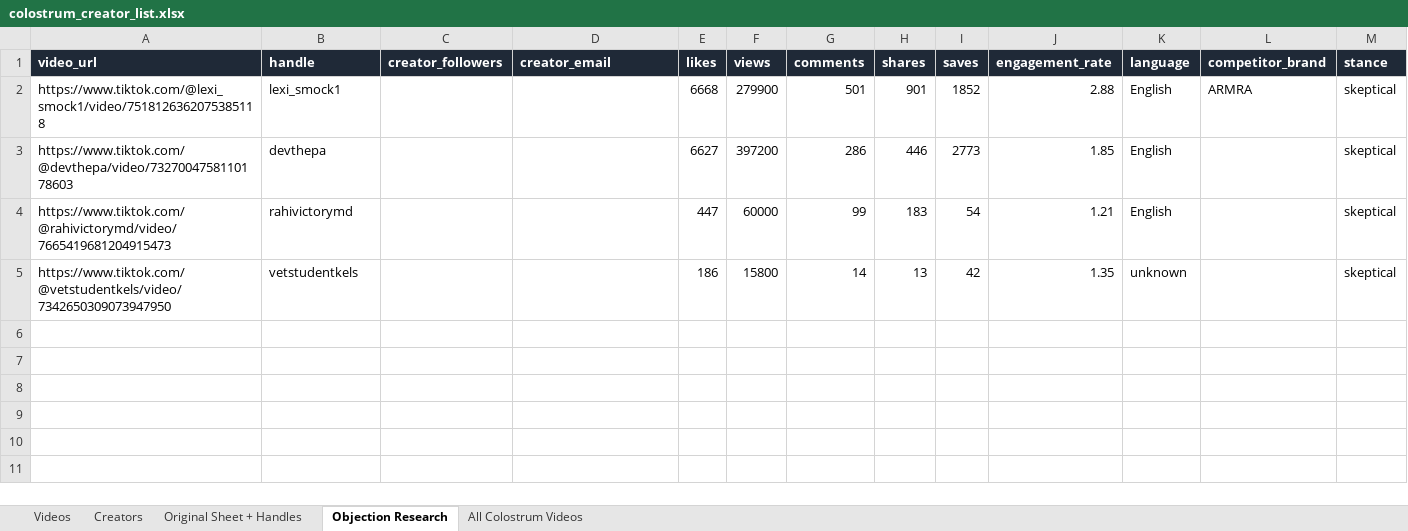
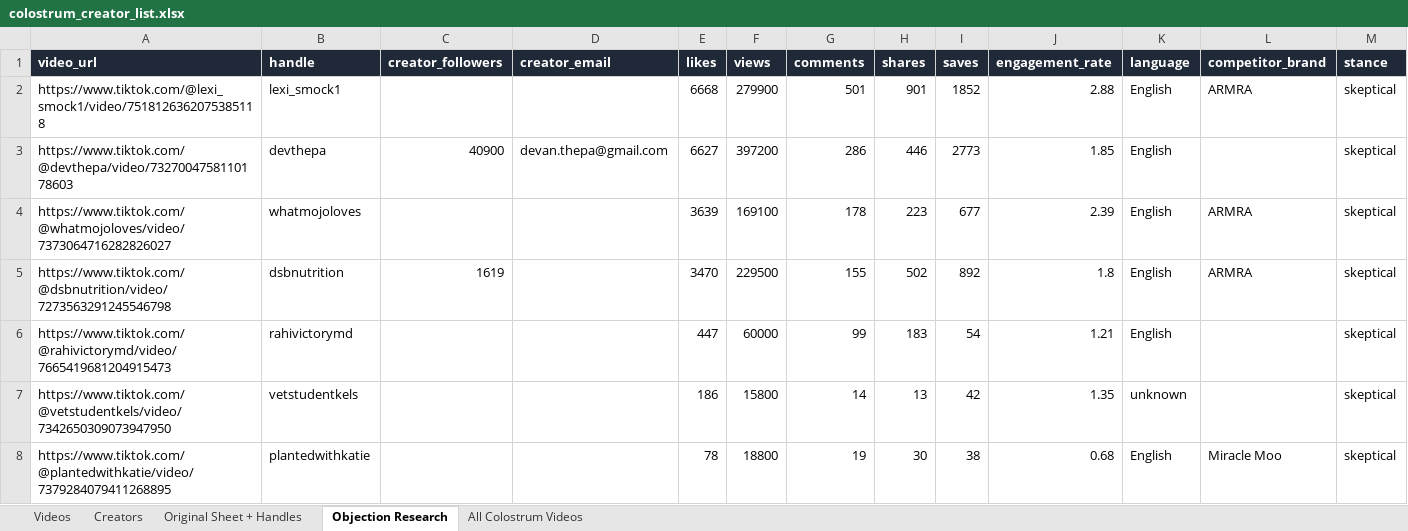
Before and after one commit to adamfolqs/Repo, an Excel workbook: data/output/colostrum_creator_list.xlsx, sheet Objection Research, drawn as a sheet; only a part is shown; values as stored, in another font and other column widths than the file's, no borders; rows hold the shown columns only; the diff names each change by its address in the sheet, - before the commit and + after, or states it on an @@ line.

```diff
--- a/data/output/colostrum_creator_list.xlsx (sheet Objection Research)
+++ b/data/output/colostrum_creator_list.xlsx (sheet Objection Research)
-C3 (creator_followers): (empty)
+C3 (creator_followers): 40900
-D3 (creator_email): (empty)
+D3 (creator_email): devan.thepa@gmail.com
+row 4: https://www.tiktok.com/@whatmojoloves/video/7373064716282826027 | whatmojoloves |  |  | 3639 | 169100 | 178 | 223 | 677 | 2.39 | English | ARMRA | skeptical
+row 5: https://www.tiktok.com/@dsbnutrition/video/7273563291245546798 | dsbnutrition | 1619 |  | 3470 | 229500 | 155 | 502 | 892 | 1.8 | English | ARMRA | skeptical
+row 8: https://www.tiktok.com/@plantedwithkatie/video/7379284079411268895 | plantedwithkatie |  |  | 78 | 18800 | 19 | 30 | 38 | 0.68 | English | Miracle Moo | skeptical
```
Also changed, not shown: sheet All Colostrum Videos, sheet Creators, sheet Videos, sheet Original Sheet + Handles, 4 other files.
